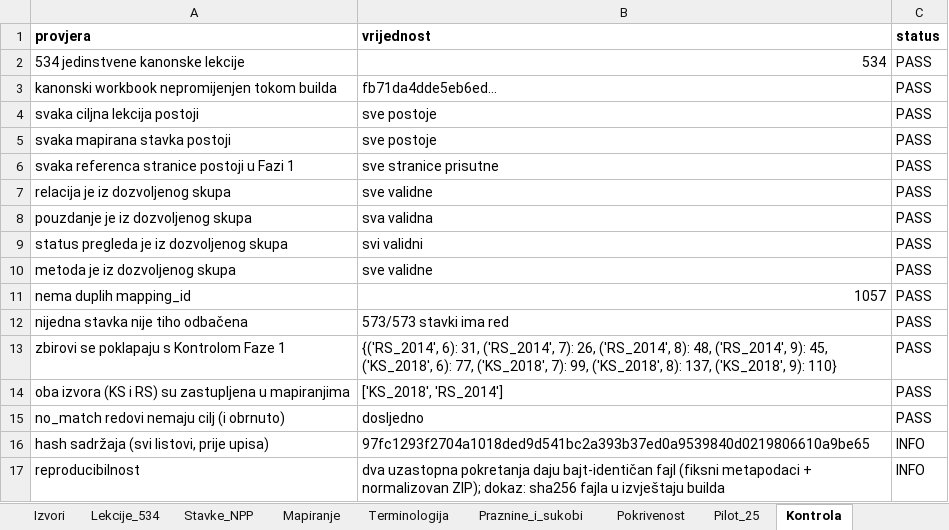
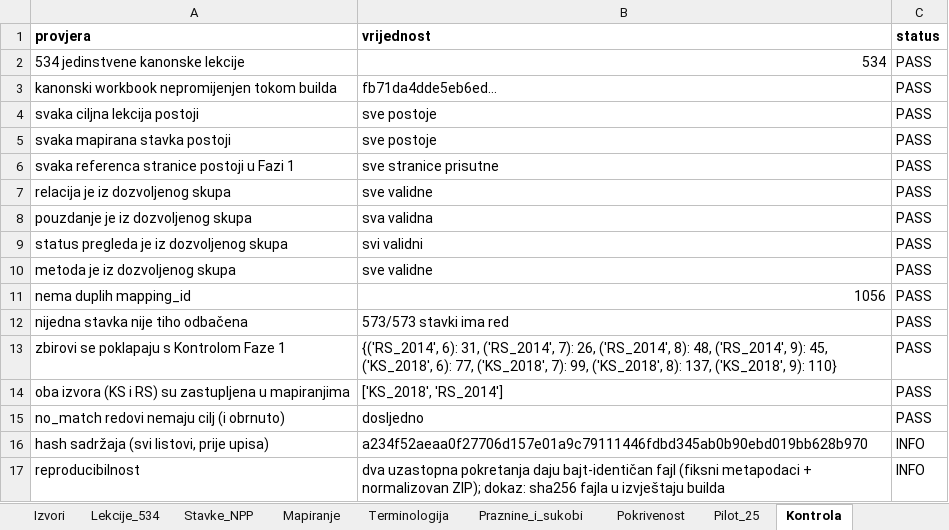
Before and after one commit to CORBiH/ai-matematicari, an Excel workbook: reference/curriculum/semantics/MATBOT_Faza2_Mapiranje.xlsx, sheet Kontrola, drawn as a sheet; values as stored, in another font and other column widths than the file's, no borders; the diff names each change by its address in the sheet, - before the commit and + after, or states it on an @@ line.

```diff
--- a/reference/curriculum/semantics/MATBOT_Faza2_Mapiranje.xlsx (sheet Kontrola)
+++ b/reference/curriculum/semantics/MATBOT_Faza2_Mapiranje.xlsx (sheet Kontrola)
-B11 (vrijednost): 1057
+B11 (vrijednost): 1056
-B16 (vrijednost): 97fc1293f2704a1018ded9d541bc2a393b37ed0a9539840d0219806610a9be65
+B16 (vrijednost): a234f52aeaa0f27706d157e01a9c79111446fdbd345ab0b90ebd019bb628b970
```
Also changed, not shown: sheet Mapiranje, sheet Lekcije_534, sheet Pokrivenost, sheet Pilot_25, sheet Izvori, sheet Stavke_NPP, 2 other files.
